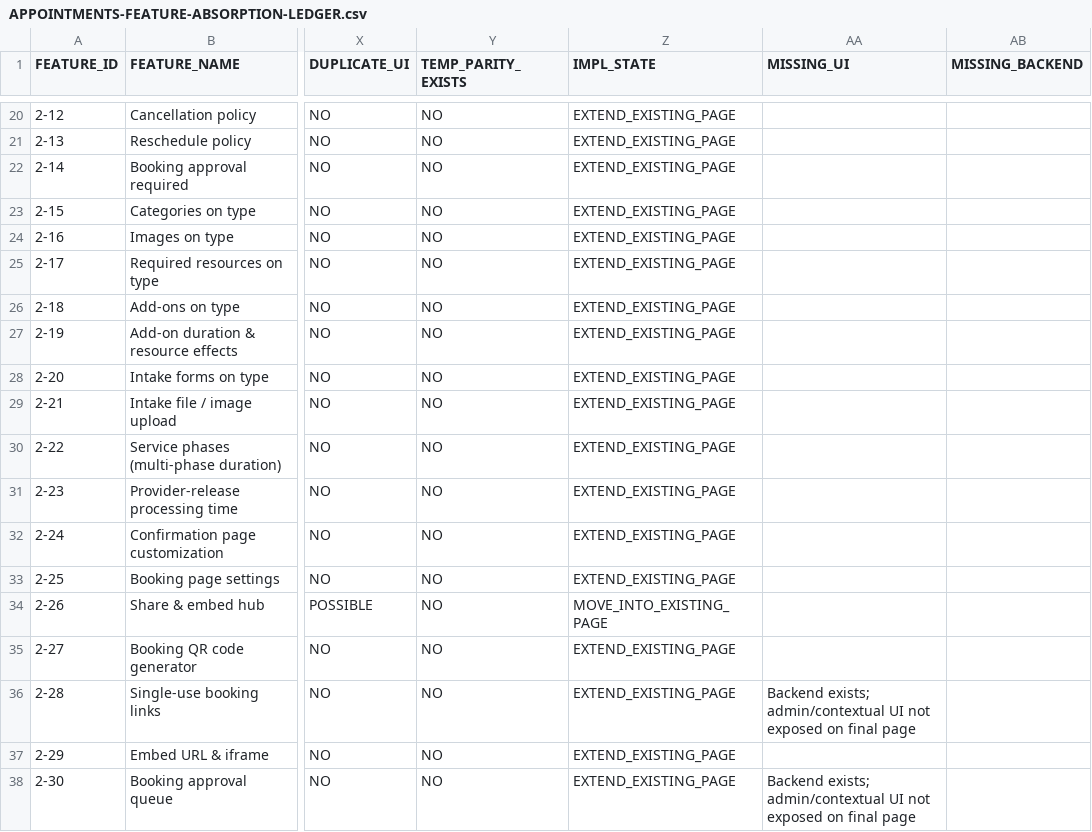
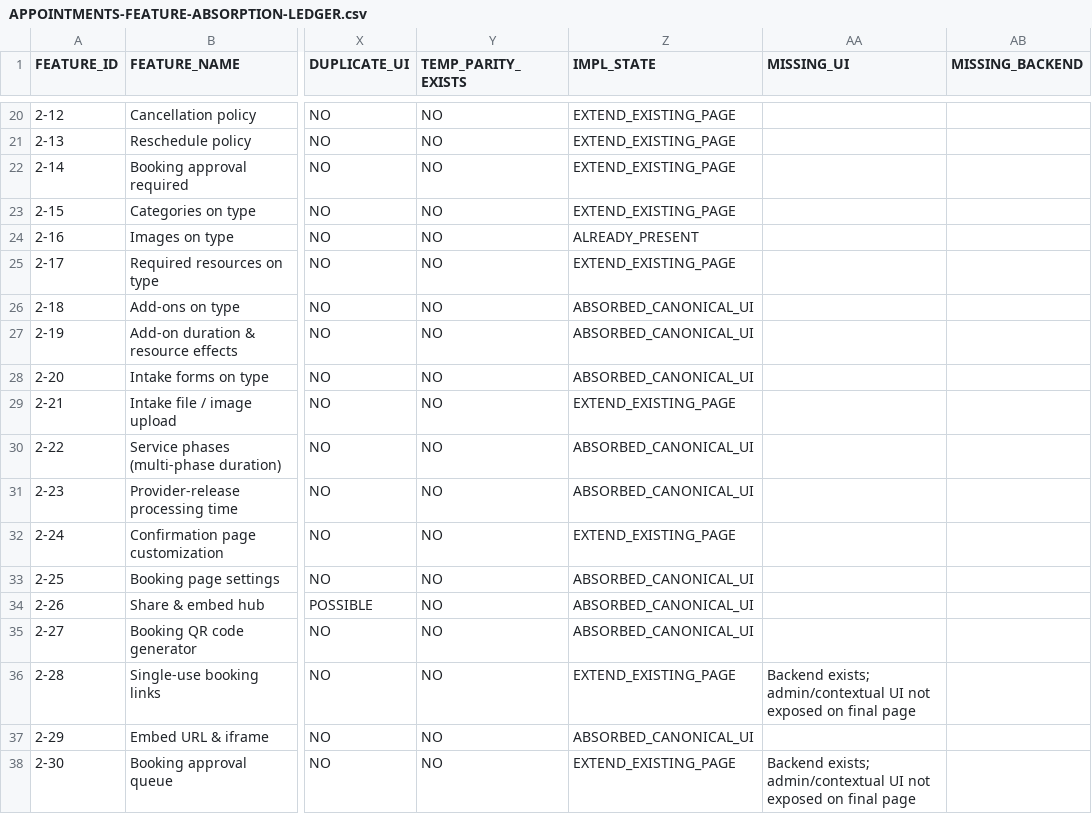
Before and after one commit to 703deuce/sms, a CSV file: docs/APPOINTMENTS-FEATURE-ABSORPTION-LEDGER.csv, drawn as a sheet; only a part is shown, gaps mark what is left out; the diff covers the shown part only; the diff names each change by its address in the sheet, - before the commit and + after, or states it on an @@ line.

```diff
--- a/docs/APPOINTMENTS-FEATURE-ABSORPTION-LEDGER.csv
+++ b/docs/APPOINTMENTS-FEATURE-ABSORPTION-LEDGER.csv
-Z24 (IMPL_STATE): EXTEND_EXISTING_PAGE
+Z24 (IMPL_STATE): ALREADY_PRESENT
-Z26:Z28 (IMPL_STATE): EXTEND_EXISTING_PAGE
+Z26:Z28 (IMPL_STATE): ABSORBED_CANONICAL_UI
-Z30:Z31 (IMPL_STATE): EXTEND_EXISTING_PAGE
+Z30:Z31 (IMPL_STATE): ABSORBED_CANONICAL_UI
-Z33 (IMPL_STATE): EXTEND_EXISTING_PAGE
+Z33 (IMPL_STATE): ABSORBED_CANONICAL_UI
-Z34 (IMPL_STATE): MOVE_INTO_EXISTING_PAGE
+Z34 (IMPL_STATE): ABSORBED_CANONICAL_UI
-Z35 (IMPL_STATE): EXTEND_EXISTING_PAGE
+Z35 (IMPL_STATE): ABSORBED_CANONICAL_UI
-Z37 (IMPL_STATE): EXTEND_EXISTING_PAGE
+Z37 (IMPL_STATE): ABSORBED_CANONICAL_UI
```
Also changed, not shown: 27 edited cells elsewhere in this file, 26 other files.
